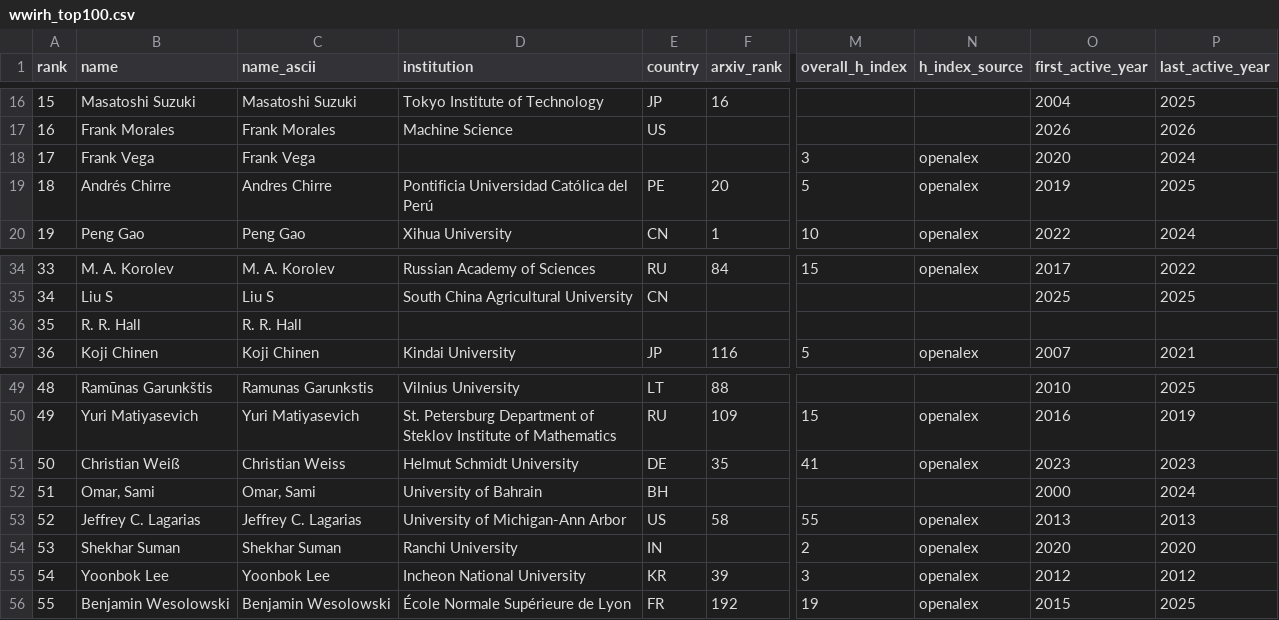
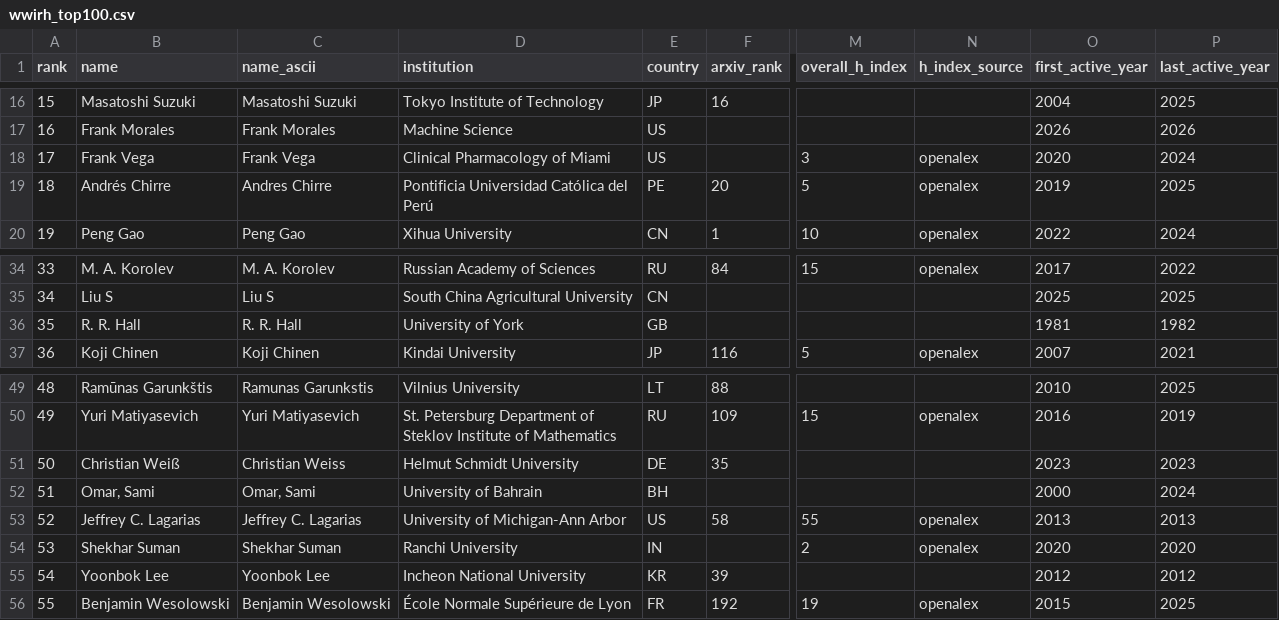
Before and after one commit to sthubbar/wwirh, a CSV file: _site/data/wwirh_top100.csv, drawn as a sheet; only a part is shown, gaps mark what is left out; the diff names each change by its address in the sheet, - before the commit and + after, or states it on an @@ line.

Commit message:
Deploy riemann site (2026-06-15) - 150 profiles, 0 orphans pruned

```diff
--- a/_site/data/wwirh_top100.csv
+++ b/_site/data/wwirh_top100.csv
-D18 (institution): (empty)
+D18 (institution): Clinical Pharmacology of Miami
-E18 (country): (empty)
+E18 (country): US
-D36 (institution): (empty)
+D36 (institution): University of York
-E36 (country): (empty)
+E36 (country): GB
-O36 (first_active_year): (empty)
+O36 (first_active_year): 1981
-P36 (last_active_year): (empty)
+P36 (last_active_year): 1982
-M51 (overall_h_index): 41
+M51 (overall_h_index): (empty)
-N51 (h_index_source): openalex
+N51 (h_index_source): (empty)
-M55 (overall_h_index): 3
+M55 (overall_h_index): (empty)
-N55 (h_index_source): openalex
+N55 (h_index_source): (empty)
```
Also changed, not shown: 44 other files.
